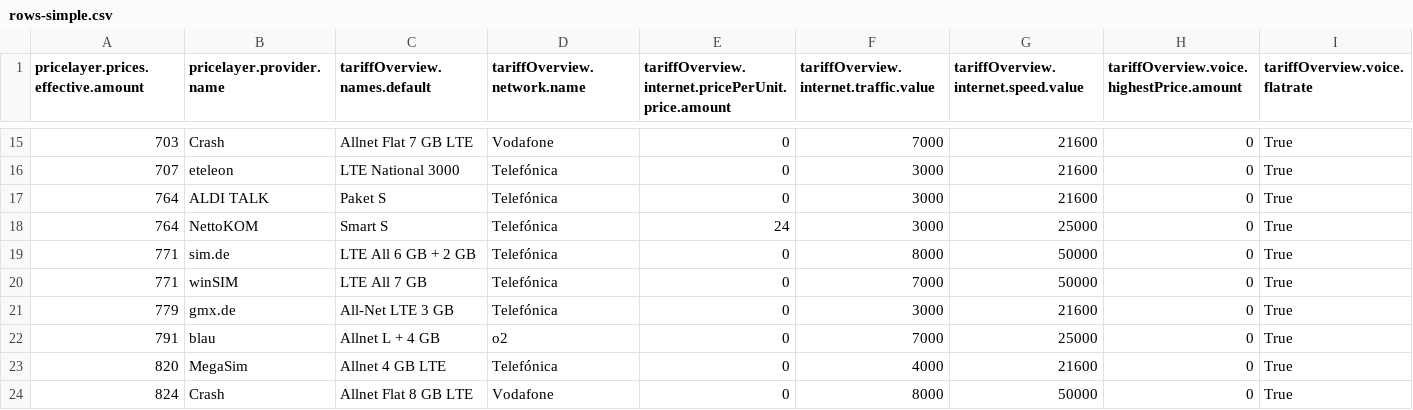
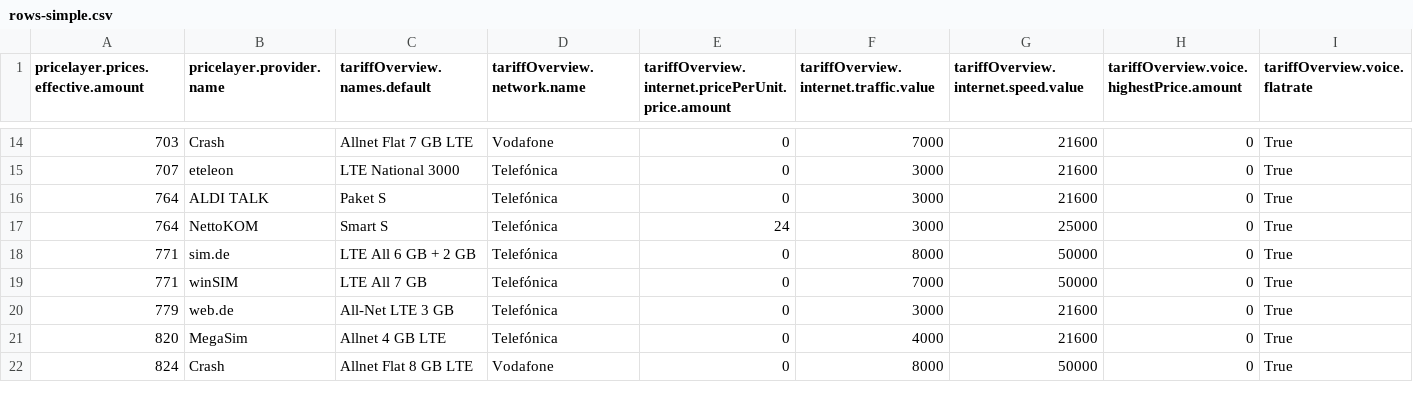
Before and after one commit to pcjedi/check24, a CSV file: rows-simple.csv, drawn as a sheet; only a part is shown, gaps mark what is left out; removed rows and columns are numbered as before the commit, all else as after; rows hold the shown columns only; the diff covers the shown part only; the diff names each change by its address in the sheet, - before the commit and + after, or states it on an @@ line.

```diff
--- a/rows-simple.csv
+++ b/rows-simple.csv
-B20 (pricelayer.provider.name): gmx.de
+B20 (pricelayer.provider.name): web.de
-row 22: 791 | blau | Allnet L + 4 GB | o2 | 0 | 7000 | 25000 | 0 | True
```
Also changed, not shown: 1 removed row, 3 moved rows and 9 edited cells elsewhere in this file, grouped-minimum.csv, rows-adjusted.csv, 1 other file.
